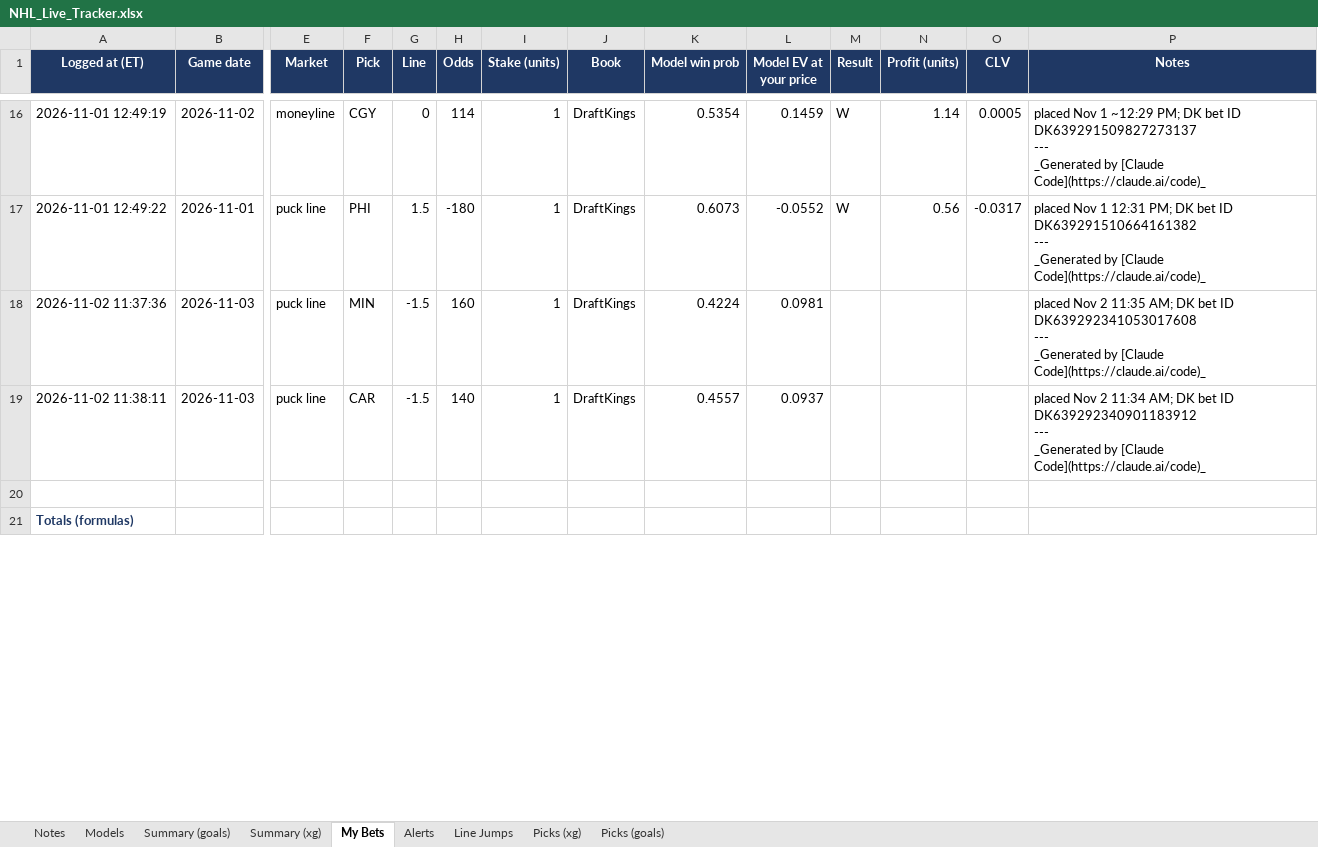
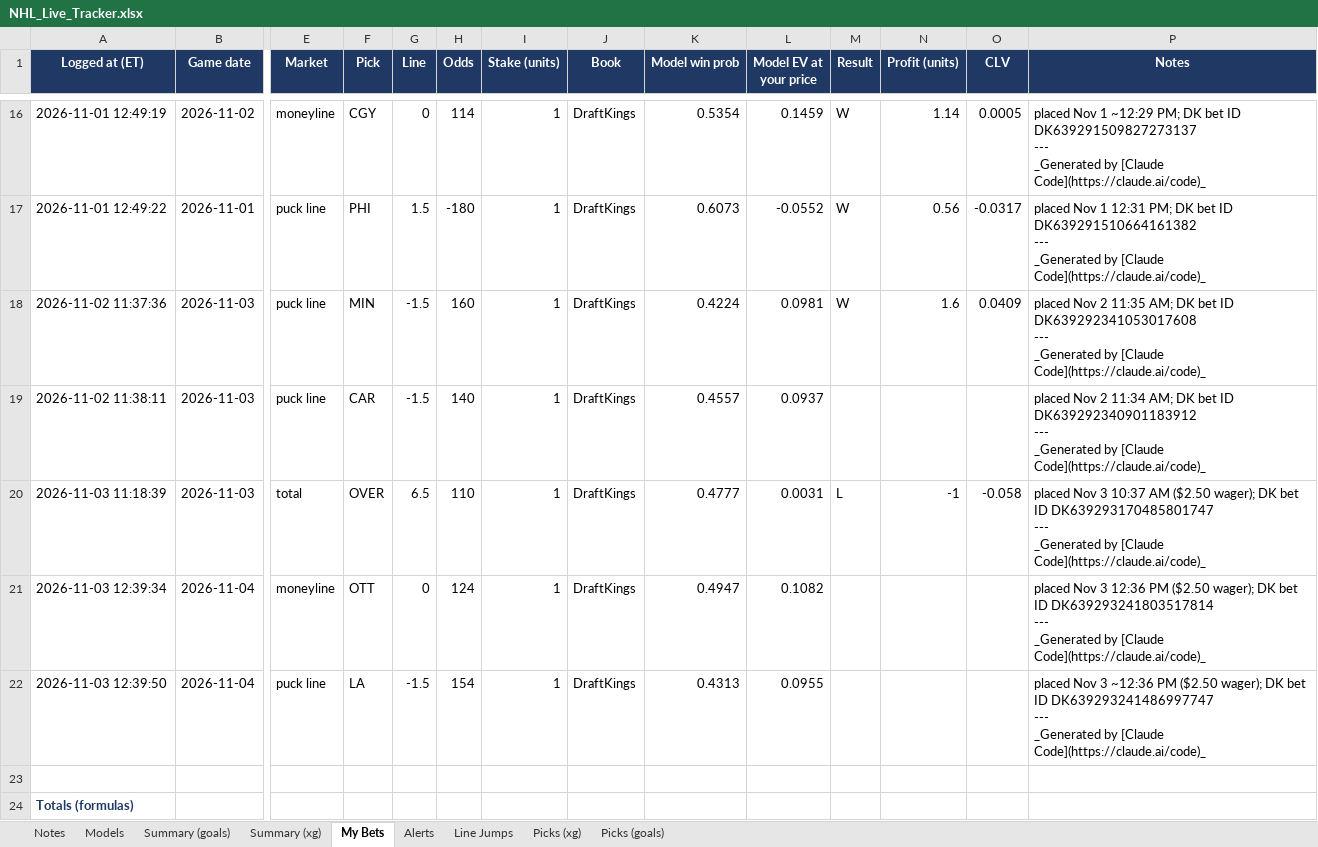
Before and after one commit to JeffreyD24/nhl-mixed-model, an Excel workbook: NHL_Live_Tracker.xlsx, sheet My Bets, drawn as a sheet; only a part is shown, gaps mark what is left out; values as stored, in another font and other column widths than the file's, no borders; rows hold the shown columns only; ↵ is a line break in a cell; the diff covers the shown part only; the diff names each change by its address in the sheet, - before the commit and + after, or states it on an @@ line.

```diff
--- a/NHL_Live_Tracker.xlsx (sheet My Bets)
+++ b/NHL_Live_Tracker.xlsx (sheet My Bets)
-M18 (Result): (empty)
+M18 (Result): W
-N18 (Profit (units)): (empty)
+N18 (Profit (units)): 1.6
-O18 (CLV): (empty)
+O18 (CLV): 0.0409
+row 20: 2026-11-03 11:18:39 | 2026-11-03 | total | OVER | 6.5 | 110 | 1 | DraftKings | 0.4777 | 0.0031 | L | -1 | -0.058 | placed Nov 3 10:37 AM ($2.50 wager); DK bet ID DK639293170485801747 ↵ --- ↵ _Generated by [Claude Code](https://claude.ai/code)_
+row 21: 2026-11-03 12:39:34 | 2026-11-04 | moneyline | OTT | 0 | 124 | 1 | DraftKings | 0.4947 | 0.1082 |  |  |  | placed Nov 3 12:36 PM ($2.50 wager); DK bet ID DK639293241803517814 ↵ --- ↵ _Generated by [Claude Code](https://claude.ai/code)_
+row 22: 2026-11-03 12:39:50 | 2026-11-04 | puck line | LA | -1.5 | 154 | 1 | DraftKings | 0.4313 | 0.0955 |  |  |  | placed Nov 3 ~12:36 PM ($2.50 wager); DK bet ID DK639293241486997747 ↵ --- ↵ _Generated by [Claude Code](https://claude.ai/code)_
```
Also changed, not shown: 7 edited cells elsewhere in this sheet, sheet Picks (goals), sheet Picks (xg), sheet Alerts, sheet Line Jumps, sheet Notes, sheet Models, 12 other files.
